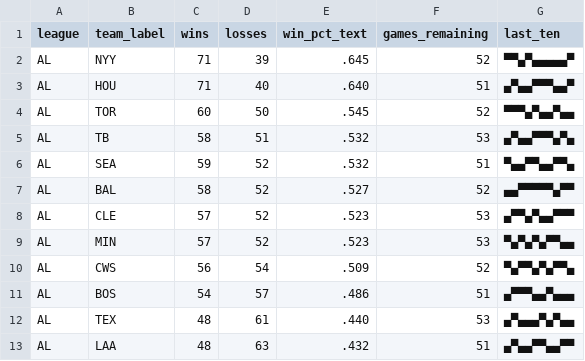
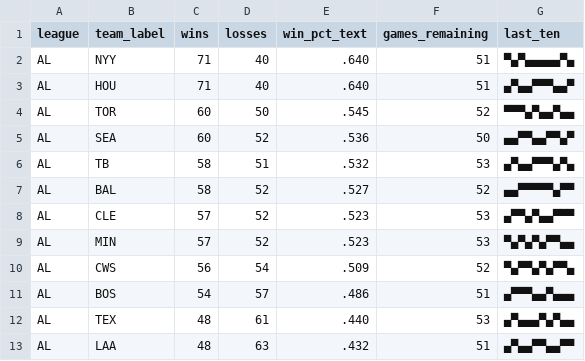
Before and after one commit to bzigterman/bzigterman.github.io-old, a CSV file: data/standings.csv, drawn as a sheet; only a part is shown.

```diff
--- a/data/standings.csv
+++ b/data/standings.csv
@@ -1,7 +1,7 @@
 league,team_label,wins,losses,win_pct_text,games_remaining,last_ten
-AL,NYY,71,39,.645,52,▀▀▄▀▄▄▄▄▄▀
+AL,NYY,71,40,.640,51,▀▄▀▄▄▄▄▄▀▄
 AL,HOU,71,40,.640,51,▄▀▄▄▀▀▀▄▄▀
 AL,TOR,60,50,.545,52,▀▀▀▄▀▄▄▀▄▄
+AL,SEA,60,52,.536,50,▄▄▀▀▄▄▀▀▄▀
 AL,TB ,58,51,.532,53,▄▀▄▄▀▀▀▄▀▄
-AL,SEA,59,52,.532,51,▀▄▄▀▀▄▄▀▀▄
 AL,BAL,58,52,.527,52,▄▄▀▀▀▀▀▄▀▀
```
Also changed, not shown: 4 other files.
